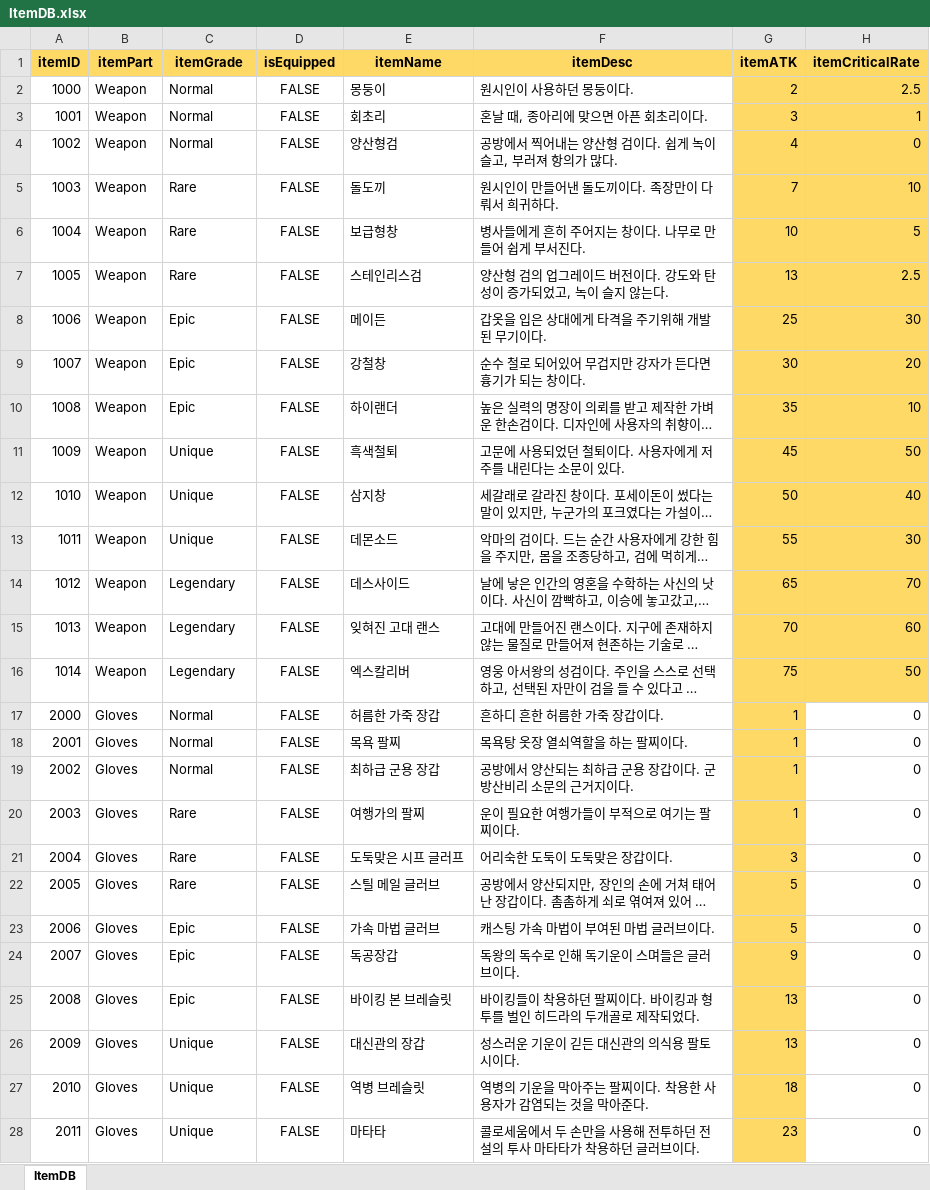
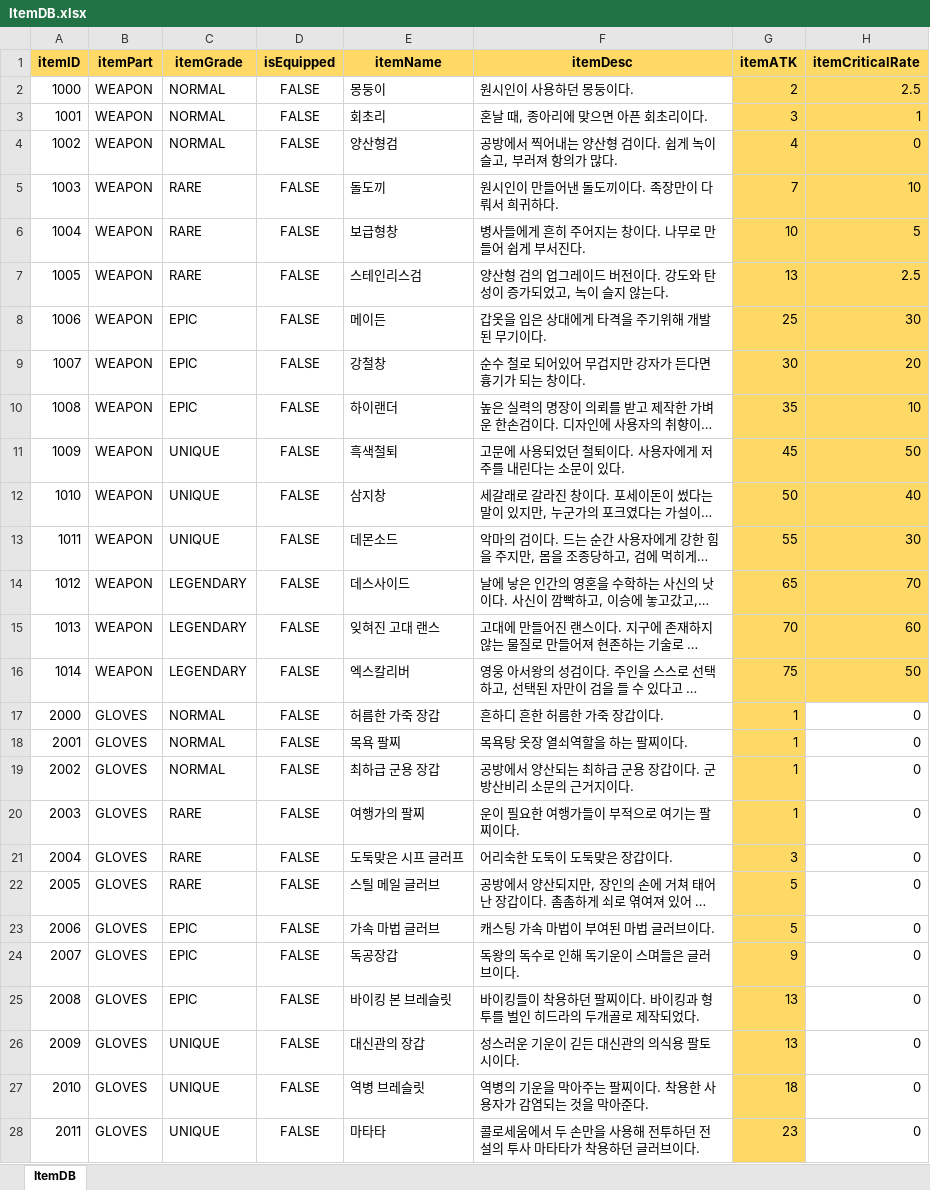
Before and after one commit to hyeon23/EarthDefenseCorps, an Excel workbook: Assets/ItemDB.xlsx, sheet ItemDB, drawn as a sheet; only a part is shown; long unchanged cells end in …; values as stored, in another font and other column widths than the file's, no borders; the diff covers the shown part only; the diff names each change by its address in the sheet, - before the commit and + after, or states it on an @@ line.

```diff
--- a/Assets/ItemDB.xlsx (sheet ItemDB)
+++ b/Assets/ItemDB.xlsx (sheet ItemDB)
-B2:B16 (itemPart): Weapon
+B2:B16 (itemPart): WEAPON
-C2:C4 (itemGrade): Normal
+C2:C4 (itemGrade): NORMAL
-C5:C7 (itemGrade): Rare
+C5:C7 (itemGrade): RARE
-C8:C10 (itemGrade): Epic
+C8:C10 (itemGrade): EPIC
-C11:C13 (itemGrade): Unique
+C11:C13 (itemGrade): UNIQUE
-C14:C16 (itemGrade): Legendary
+C14:C16 (itemGrade): LEGENDARY
-B17:B28 (itemPart): Gloves
+B17:B28 (itemPart): GLOVES
-C17:C19 (itemGrade): Normal
+C17:C19 (itemGrade): NORMAL
-C20:C22 (itemGrade): Rare
+C20:C22 (itemGrade): RARE
-C23:C25 (itemGrade): Epic
+C23:C25 (itemGrade): EPIC
-C26:C28 (itemGrade): Unique
+C26:C28 (itemGrade): UNIQUE
```
Also changed, not shown: 126 edited cells elsewhere in this sheet, 9 other files.
